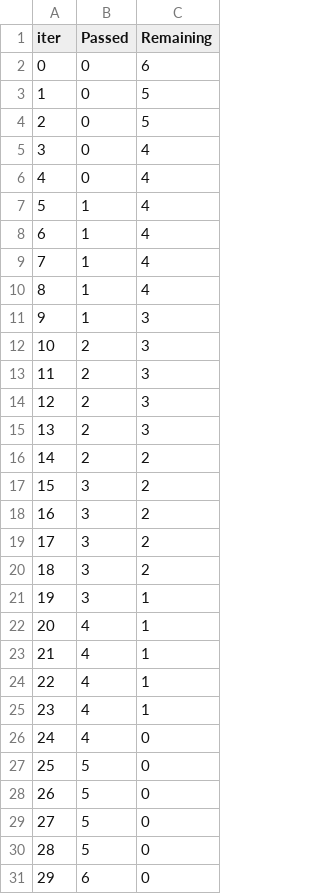
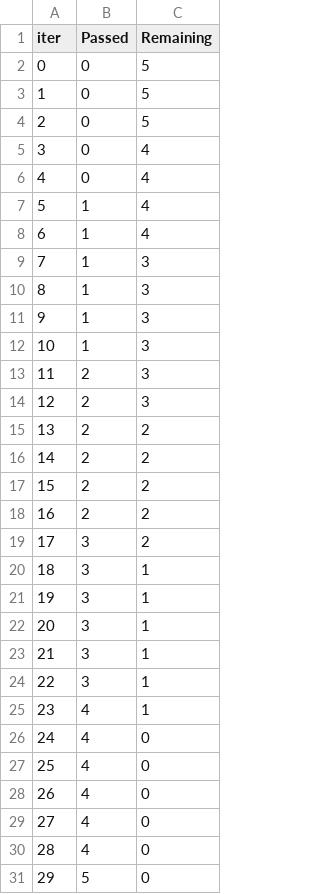
Before and after one commit to RobertoCarlosG/Sports-predictions, a TSV file: backend/catboost_info/time_left.tsv, drawn as a sheet.

```diff
--- a/backend/catboost_info/time_left.tsv
+++ b/backend/catboost_info/time_left.tsv
@@ -1,3 +1,3 @@
 iter	Passed	Remaining
-0	0	6
+0	0	5
 1	0	5
@@ -8,24 +8,24 @@ iter	Passed	Remaining
 6	1	4
-7	1	4
-8	1	4
+7	1	3
+8	1	3
 9	1	3
-10	2	3
+10	1	3
 11	2	3
 12	2	3
-13	2	3
+13	2	2
 14	2	2
-15	3	2
-16	3	2
+15	2	2
+16	2	2
 17	3	2
-18	3	2
+18	3	1
 19	3	1
-20	4	1
-21	4	1
-22	4	1
+20	3	1
+21	3	1
+22	3	1
 23	4	1
 24	4	0
-25	5	0
-26	5	0
-27	5	0
-28	5	0
-29	6	0
+25	4	0
+26	4	0
+27	4	0
+28	4	0
+29	5	0
```
Also changed, not shown: 7 other files.
